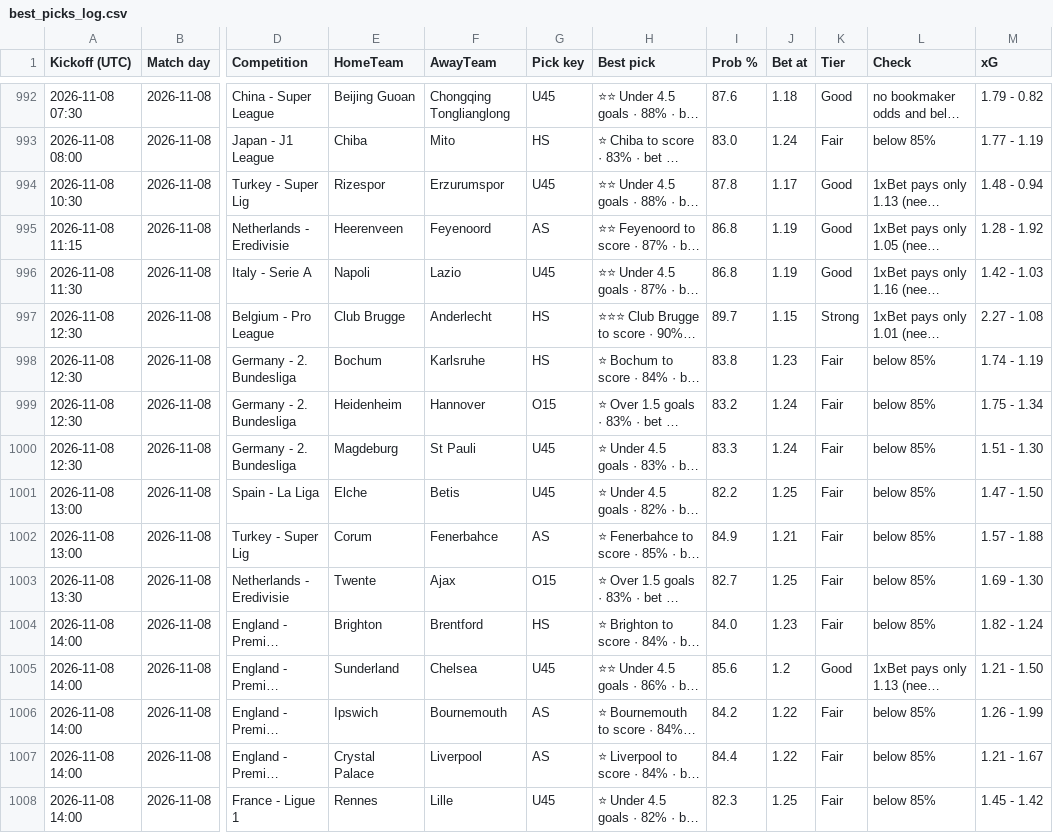
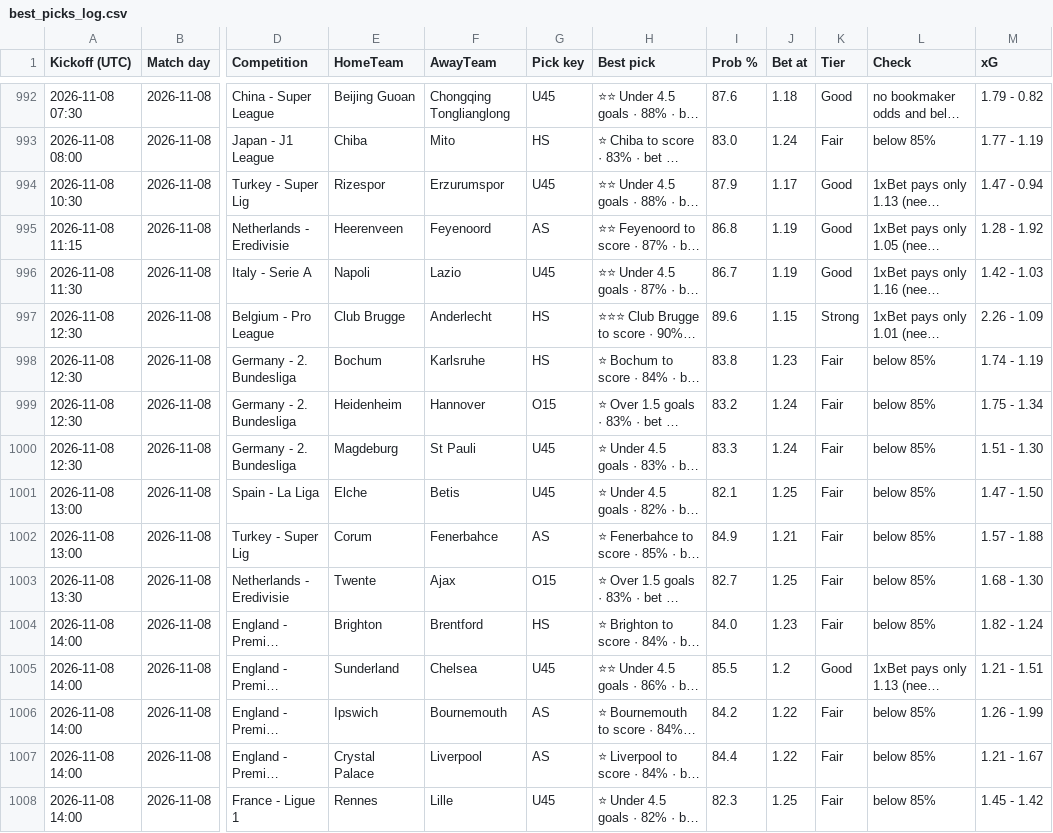
Before and after one commit to tambejasparh/epl-value-dashboard, a CSV file: best_picks_log.csv, drawn as a sheet; only a part is shown, gaps mark what is left out; long unchanged cells end in …; the diff covers the shown part only; the diff names each change by its address in the sheet, - before the commit and + after, or states it on an @@ line.

```diff
--- a/best_picks_log.csv
+++ b/best_picks_log.csv
-I994 (Prob %): 87.8
+I994 (Prob %): 87.9
-M994 (xG): 1.48 - 0.94
+M994 (xG): 1.47 - 0.94
-I996 (Prob %): 86.8
+I996 (Prob %): 86.7
-I997 (Prob %): 89.7
+I997 (Prob %): 89.6
-M997 (xG): 2.27 - 1.08
+M997 (xG): 2.26 - 1.09
-I1001 (Prob %): 82.2
+I1001 (Prob %): 82.1
-M1003 (xG): 1.69 - 1.30
+M1003 (xG): 1.68 - 1.30
-I1005 (Prob %): 85.6
+I1005 (Prob %): 85.5
-M1005 (xG): 1.21 - 1.50
+M1005 (xG): 1.21 - 1.51
```
Also changed, not shown: 3 added rows and 44 edited cells elsewhere in this file, data_snapshot/af_fixtures.csv, data_snapshot/results_D1.csv, 21 other files.
